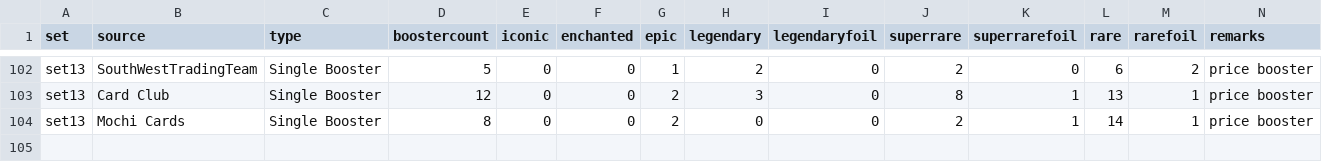
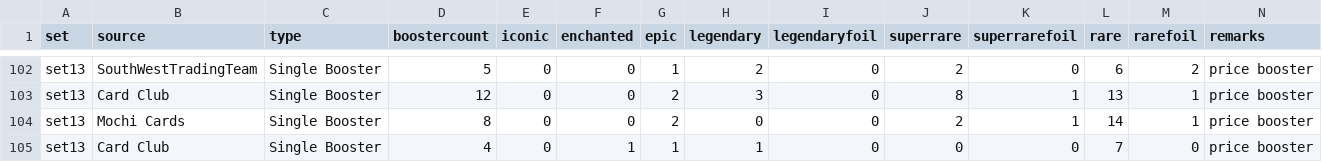
Before and after one commit to shinobi64/lorcana, a CSV file: openings/openings.csv, drawn as a sheet; only a part is shown, gaps mark what is left out; the diff names each change by its address in the sheet, - before the commit and + after, or states it on an @@ line.

```diff
--- a/openings/openings.csv
+++ b/openings/openings.csv
+row 105: set13 | Card Club | Single Booster | 4 | 0 | 1 | 1 | 1 | 0 | 0 | 0 | 7 | 0 | price booster
```
Also changed, not shown: results/eventdetails.csv, results/eventresults.csv, 4 other files.
